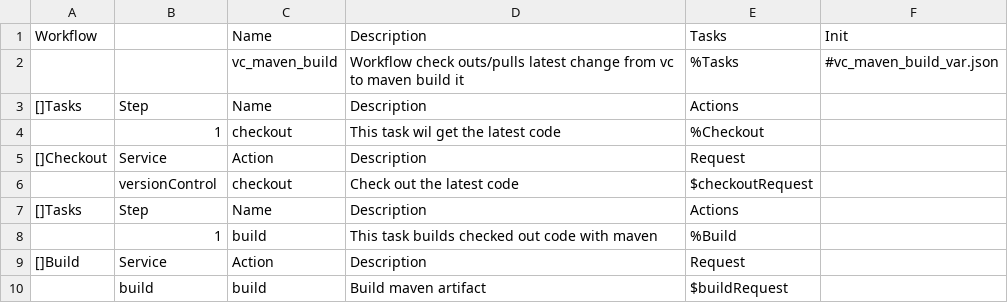
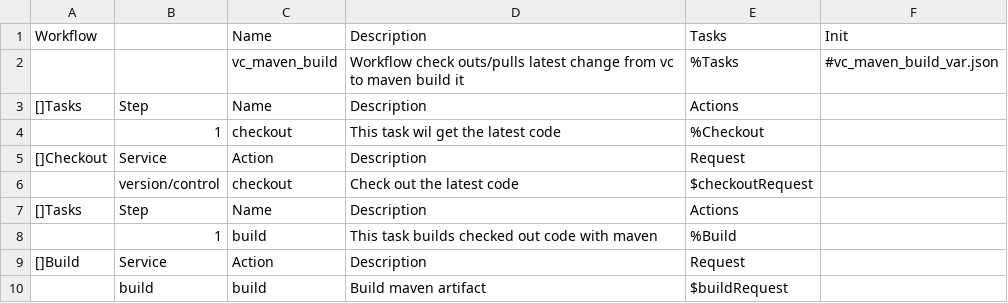
Before and after one commit to viant/endly, a CSV file: workflow/vc_maven_build.csv, drawn as a sheet.

Commit message:
patched workflows

```diff
--- a/workflow/vc_maven_build.csv
+++ b/workflow/vc_maven_build.csv
@@ -5,3 +5,3 @@ Workflow,,Name,Description,Tasks,Init
 []Checkout,Service,Action,Description,Request,
-,versionControl,checkout,Check out the latest code,$checkoutRequest,
+,version/control,checkout,Check out the latest code,$checkoutRequest,
 []Tasks,Step,Name,Description,Actions,
```
Also changed, not shown: workflow/vc_maven_module_build.csv.
